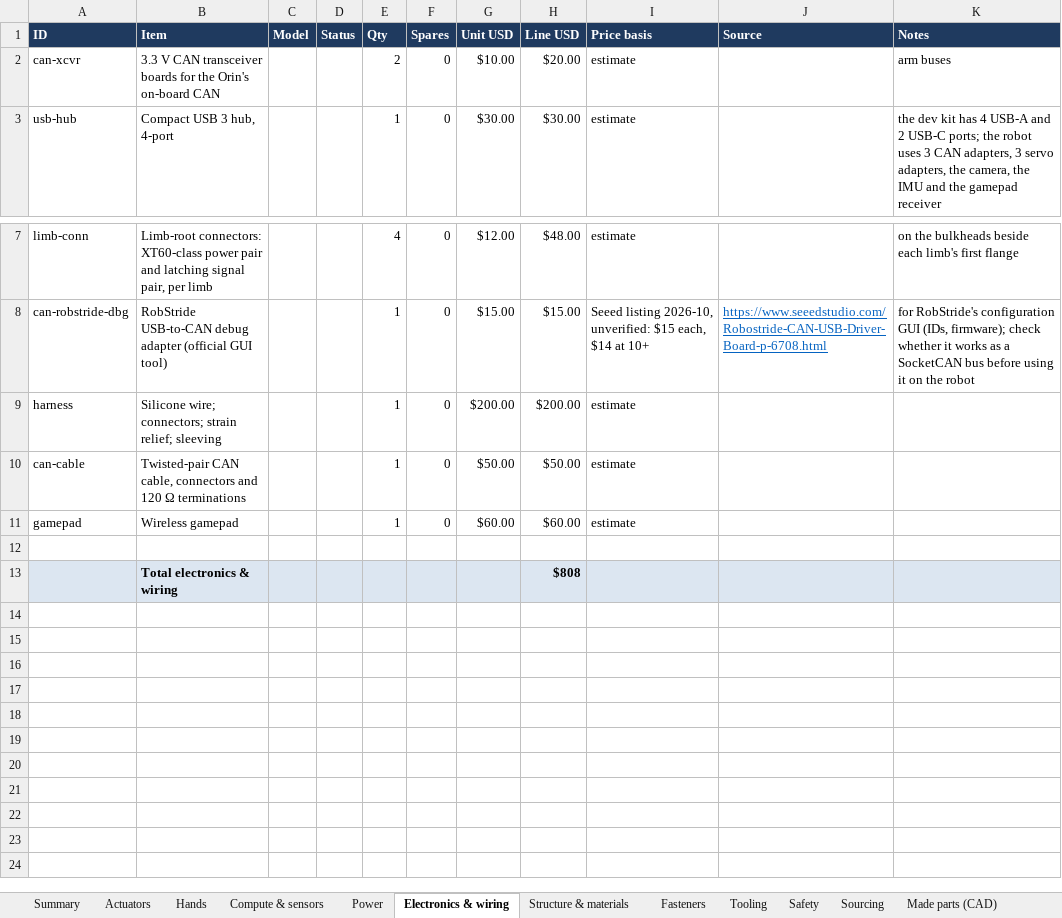
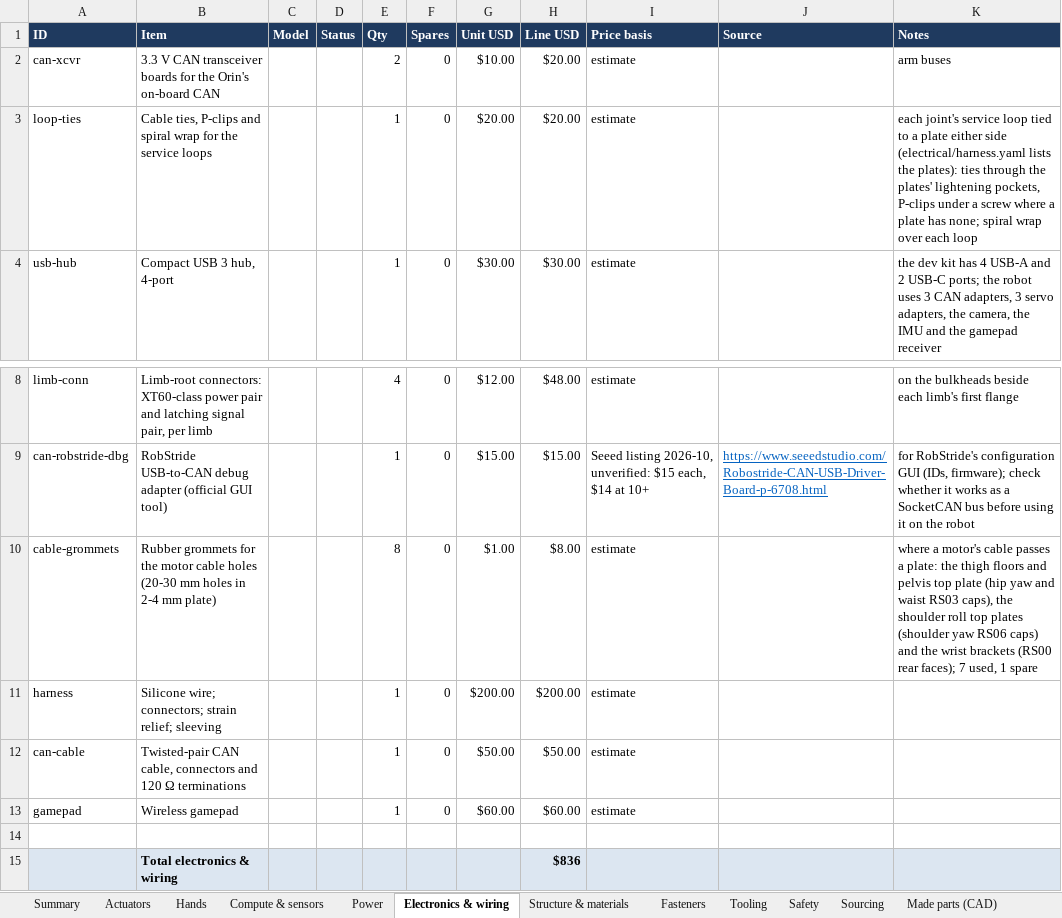
Before and after one commit to kranthie/marvin-bot, an Excel workbook: bom/bom.xlsx, sheet Electronics & wiring, drawn as a sheet; only a part is shown, gaps mark what is left out; values as stored, in another font and other column widths than the file's, no borders; addresses are those after the commit; the diff names each change by its address in the sheet, - before the commit and + after, or states it on an @@ line.

```diff
--- a/bom/bom.xlsx (sheet Electronics & wiring)
+++ b/bom/bom.xlsx (sheet Electronics & wiring)
+row 3: loop-ties | Cable ties, P-clips and spiral wrap for the service loops |  |  | 1 | 0 | $20.00 | $20.00 | estimate |  | each joint's service loop tied to a plate either side (electrical/harness.yaml lists the plates): ties through the plates' lightening pockets, P-clips under a screw where a plate has none; spiral wrap over each loop
+row 10: cable-grommets | Rubber grommets for the motor cable holes (20-30 mm holes in 2-4 mm plate) |  |  | 8 | 0 | $1.00 | $8.00 | estimate |  | where a motor's cable passes a plate: the thigh floors and pelvis top plate (hip yaw and waist RS03 caps), the shoulder roll top plates (shoulder yaw RS06 caps) and the wrist brackets (RS00 rear faces); 7 used, 1 spare
-H15 (Line USD): $808
+H15 (Line USD): $836
```
Also changed, not shown: sheet Summary, formulas that keep their value, 8 other files.
